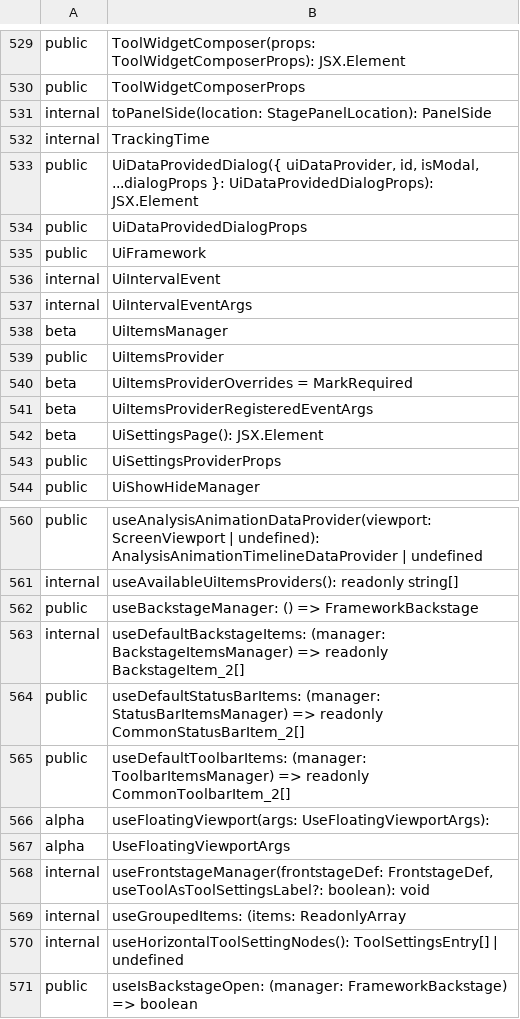
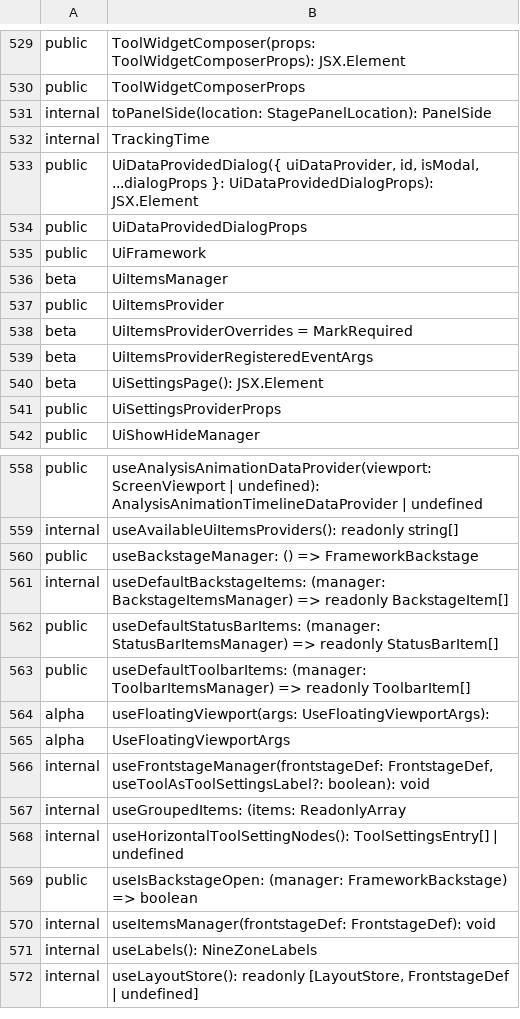
Before and after one commit to iTwin/appui, a CSV file: common/api/summary/appui-react.exports.csv, drawn as a sheet; only a part is shown, gaps mark what is left out; the shorter side is filled out with more unchanged rows.

```diff
--- a/common/api/summary/appui-react.exports.csv
+++ b/common/api/summary/appui-react.exports.csv
@@ -535,4 +535,2 @@ public;UiDataProvidedDialogProps
 public;UiFramework
-internal;UiIntervalEvent
-internal;UiIntervalEventArgs
 beta;UiItemsManager
@@ -562,5 +560,5 @@ internal;useAvailableUiItemsProviders(): readonly string[]
 public;useBackstageManager: () => FrameworkBackstage
-internal;useDefaultBackstageItems: (manager: BackstageItemsManager) => readonly BackstageItem_2[]
-public;useDefaultStatusBarItems: (manager: StatusBarItemsManager) => readonly CommonStatusBarItem_2[]
-public;useDefaultToolbarItems: (manager: ToolbarItemsManager) => readonly CommonToolbarItem_2[]
+internal;useDefaultBackstageItems: (manager: BackstageItemsManager) => readonly BackstageItem[]
+public;useDefaultStatusBarItems: (manager: StatusBarItemsManager) => readonly StatusBarItem[]
+public;useDefaultToolbarItems: (manager: ToolbarItemsManager) => readonly ToolbarItem[]
 alpha;useFloatingViewport(args: UseFloatingViewportArgs):
```
Also changed, not shown: 20 other files.
